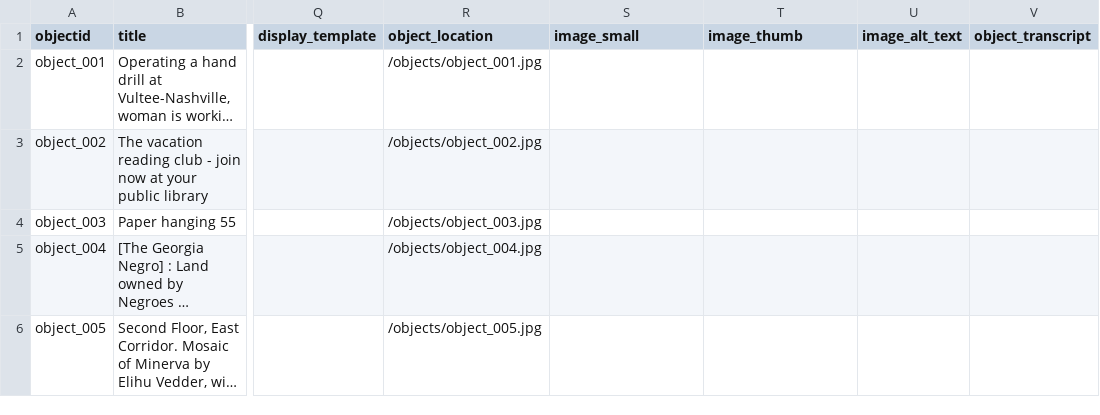
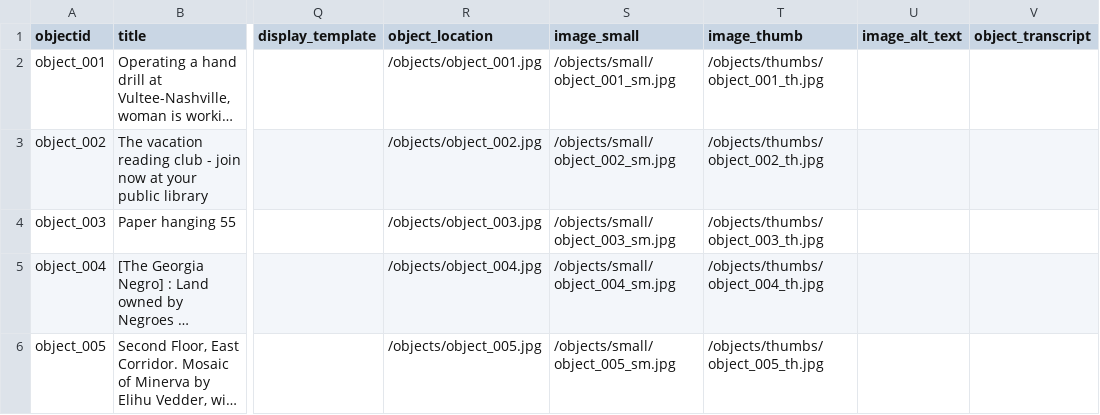
Before and after one commit to ellab-k/ebk-si676-cb, a CSV file: _data/lab04_metadata.csv, drawn as a sheet; only a part is shown, gaps mark what is left out; long unchanged cells end in …; the diff names each change by its address in the sheet, - before the commit and + after, or states it on an @@ line.

Commit message:
updated metadata to add object image derivative filepaths

```diff
--- a/_data/lab04_metadata.csv
+++ b/_data/lab04_metadata.csv
-S2 (image_small): (empty)
+S2 (image_small): /objects/small/object_001_sm.jpg
-T2 (image_thumb): (empty)
+T2 (image_thumb): /objects/thumbs/object_001_th.jpg
-S3 (image_small): (empty)
+S3 (image_small): /objects/small/object_002_sm.jpg
-T3 (image_thumb): (empty)
+T3 (image_thumb): /objects/thumbs/object_002_th.jpg
-S4 (image_small): (empty)
+S4 (image_small): /objects/small/object_003_sm.jpg
-T4 (image_thumb): (empty)
+T4 (image_thumb): /objects/thumbs/object_003_th.jpg
-S5 (image_small): (empty)
+S5 (image_small): /objects/small/object_004_sm.jpg
-T5 (image_thumb): (empty)
+T5 (image_thumb): /objects/thumbs/object_004_th.jpg
-S6 (image_small): (empty)
+S6 (image_small): /objects/small/object_005_sm.jpg
-T6 (image_thumb): (empty)
+T6 (image_thumb): /objects/thumbs/object_005_th.jpg
```
